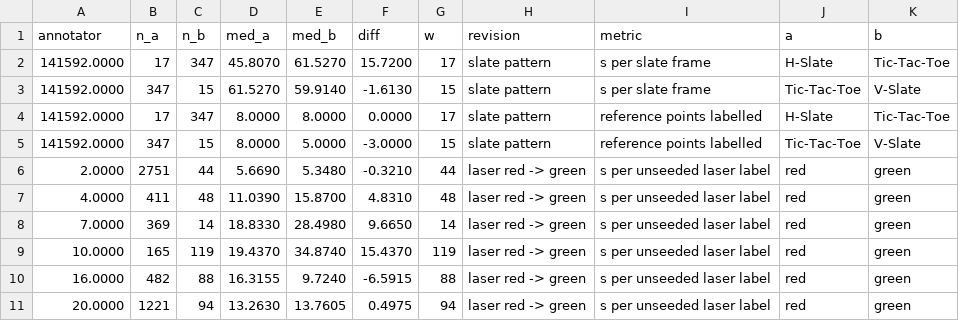
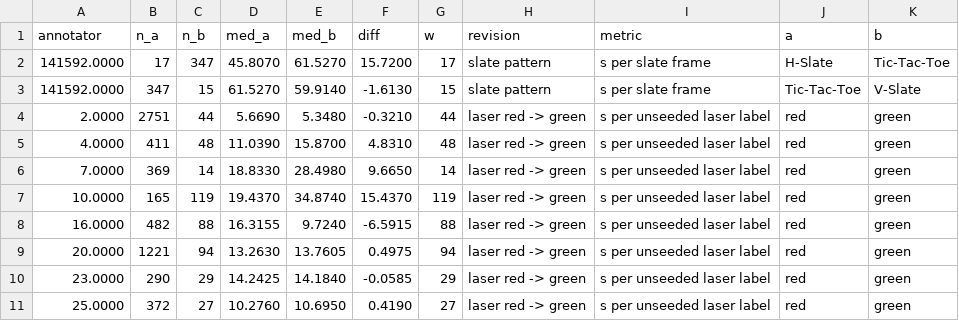
Before and after one commit to UCSD-E4E/cscw-fishsense2027, a CSV file: analysis/codesign/results/before_after_annotators.csv, drawn as a sheet; only a part is shown; the shorter side is filled out with more unchanged rows.

```diff
--- a/analysis/codesign/results/before_after_annotators.csv
+++ b/analysis/codesign/results/before_after_annotators.csv
@@ -3,4 +3,2 @@ annotator,n_a,n_b,med_a,med_b,diff,w,revision,metric,a,b
 141592.0000,347,15,61.5270,59.9140,-1.6130,15,slate pattern,s per slate frame,Tic-Tac-Toe,V-Slate
-141592.0000,17,347,8.0000,8.0000,0.0000,17,slate pattern,reference points labelled,H-Slate,Tic-Tac-Toe
-141592.0000,347,15,8.0000,5.0000,-3.0000,15,slate pattern,reference points labelled,Tic-Tac-Toe,V-Slate
 2.0000,2751,44,5.6690,5.3480,-0.3210,44,laser red -> green,s per unseeded laser label,red,green
```
Also changed, not shown: analysis/codesign/results/before_after.csv, analysis/codesign/results/before_after_slate_patterns.csv, 4 other files.
